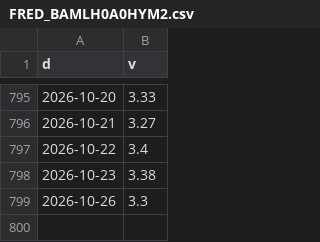
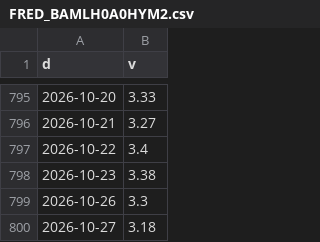
Before and after one commit to North7/morningbell, a CSV file: data/hist/FRED_BAMLH0A0HYM2.csv, drawn as a sheet; only a part is shown, gaps mark what is left out.

```diff
--- a/data/hist/FRED_BAMLH0A0HYM2.csv
+++ b/data/hist/FRED_BAMLH0A0HYM2.csv
@@ -799 +799,2 @@ d,v
 2026-10-26,3.3
+2026-10-27,3.18
```
Also changed, not shown: 2 other files.
